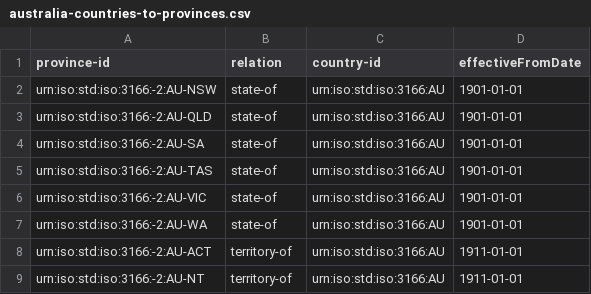
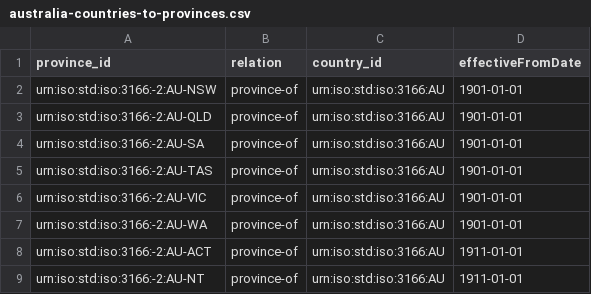
Before and after one commit to game-of-mates/game-of-mates, a CSV file: src/main/resources/locations/edges/australia-countries-to-provinces.csv, drawn as a sheet.

Commit message:
Updated to load Vertex, edge specs

```diff
--- a/src/main/resources/locations/edges/australia-countries-to-provinces.csv
+++ b/src/main/resources/locations/edges/australia-countries-to-provinces.csv
@@ -1,9 +1,9 @@
-province-id,relation,country-id,effectiveFromDate
-urn:iso:std:iso:3166:-2:AU-NSW,state-of,urn:iso:std:iso:3166:AU,1901-01-01
-urn:iso:std:iso:3166:-2:AU-QLD,state-of,urn:iso:std:iso:3166:AU,1901-01-01
-urn:iso:std:iso:3166:-2:AU-SA,state-of,urn:iso:std:iso:3166:AU,1901-01-01
-urn:iso:std:iso:3166:-2:AU-TAS,state-of,urn:iso:std:iso:3166:AU,1901-01-01
-urn:iso:std:iso:3166:-2:AU-VIC,state-of,urn:iso:std:iso:3166:AU,1901-01-01
-urn:iso:std:iso:3166:-2:AU-WA,state-of,urn:iso:std:iso:3166:AU,1901-01-01
-urn:iso:std:iso:3166:-2:AU-ACT,territory-of,urn:iso:std:iso:3166:AU,1911-01-01
-urn:iso:std:iso:3166:-2:AU-NT,territory-of,urn:iso:std:iso:3166:AU,1911-01-01
+province_id,relation,country_id,effectiveFromDate
+urn:iso:std:iso:3166:-2:AU-NSW,province-of,urn:iso:std:iso:3166:AU,1901-01-01
+urn:iso:std:iso:3166:-2:AU-QLD,province-of,urn:iso:std:iso:3166:AU,1901-01-01
+urn:iso:std:iso:3166:-2:AU-SA,province-of,urn:iso:std:iso:3166:AU,1901-01-01
+urn:iso:std:iso:3166:-2:AU-TAS,province-of,urn:iso:std:iso:3166:AU,1901-01-01
+urn:iso:std:iso:3166:-2:AU-VIC,province-of,urn:iso:std:iso:3166:AU,1901-01-01
+urn:iso:std:iso:3166:-2:AU-WA,province-of,urn:iso:std:iso:3166:AU,1901-01-01
+urn:iso:std:iso:3166:-2:AU-ACT,province-of,urn:iso:std:iso:3166:AU,1911-01-01
+urn:iso:std:iso:3166:-2:AU-NT,province-of,urn:iso:std:iso:3166:AU,1911-01-01
```
Also changed, not shown: src/main/resources/parliament/AU-parliaments.csv, 6 other files.
